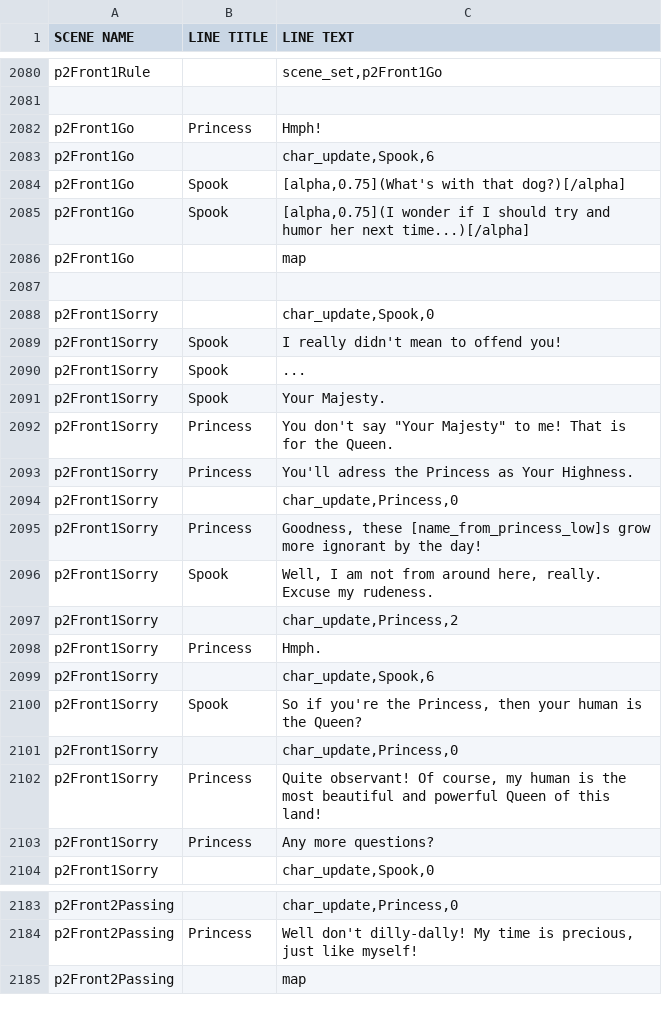
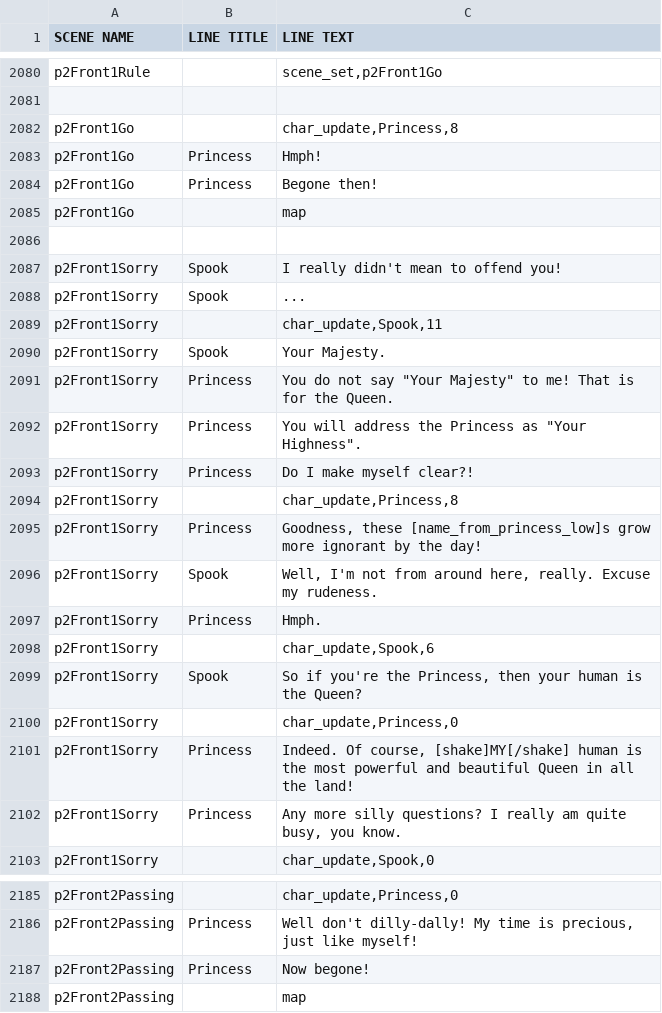
Before and after one commit to kazak29/Spooktober_2026_GameJam, a CSV file: datafiles/lines.csv, drawn as a sheet; only a part is shown, gaps mark what is left out; the diff covers the shown part only.

Commit message:
Making progress on the princess quest

```diff
--- a/datafiles/lines.csv
+++ b/datafiles/lines.csv
@@ -2081,18 +2081,17 @@ p2Front1Rule,,"scene_set,p2Front1Go"
 ,,
+p2Front1Go,,"char_update,Princess,8"
 p2Front1Go,Princess,Hmph!
-p2Front1Go,,"char_update,Spook,6"
-p2Front1Go,Spook,"[alpha,0.75](What's with that dog?)[/alpha]"
-p2Front1Go,Spook,"[alpha,0.75](I wonder if I should try and humor her next time...)[/alpha]"
+p2Front1Go,Princess,Begone then!
 p2Front1Go,,map
 ,,
-p2Front1Sorry,,"char_update,Spook,0"
 p2Front1Sorry,Spook,I really didn't mean to offend you!
 p2Front1Sorry,Spook,...
+p2Front1Sorry,,"char_update,Spook,11"
 p2Front1Sorry,Spook,Your Majesty.
-p2Front1Sorry,Princess,"You don't say ""Your Majesty"" to me! That is for the Queen."
-p2Front1Sorry,Princess,You'll adress the Princess as Your Highness.
-p2Front1Sorry,,"char_update,Princess,0"
+p2Front1Sorry,Princess,"You do not say ""Your Majesty"" to me! That is for the Queen."
+p2Front1Sorry,Princess,"You will address the Princess as ""Your Highness""."
+p2Front1Sorry,Princess,Do I make myself clear?!
+p2Front1Sorry,,"char_update,Princess,8"
 p2Front1Sorry,Princess,"Goodness, these [name_from_princess_low]s grow more ignorant by the day!"
-p2Front1Sorry,Spook,"Well, I am not from around here, really. Excuse my rudeness."
-p2Front1Sorry,,"char_update,Princess,2"
+p2Front1Sorry,Spook,"Well, I'm not from around here, really. Excuse my rudeness."
 p2Front1Sorry,Princess,Hmph.
@@ -2101,4 +2100,4 @@ p2Front1Sorry,Spook,"So if you're the Princess, then your human is the Queen?"
 p2Front1Sorry,,"char_update,Princess,0"
-p2Front1Sorry,Princess,"Quite observant! Of course, my human is the most beautiful and powerful Queen of this land!"
-p2Front1Sorry,Princess,Any more questions?
+p2Front1Sorry,Princess,"Indeed. Of course, [shake]MY[/shake] human is the most powerful and beautiful Queen in all the land!"
+p2Front1Sorry,Princess,"Any more silly questions? I really am quite busy, you know."
 p2Front1Sorry,,"char_update,Spook,0"
@@ -2184,2 +2186,3 @@ p2Front2Passing,,"char_update,Princess,0"
 p2Front2Passing,Princess,"Well don't dilly-dally! My time is precious, just like myself!"
+p2Front2Passing,Princess,Now begone!
 p2Front2Passing,,map
```
Also changed, not shown: 8 added rows, 4 removed rows, 2 moved rows and 27 edited cells elsewhere in this file, datafiles/ui.csv, 1 other file.
